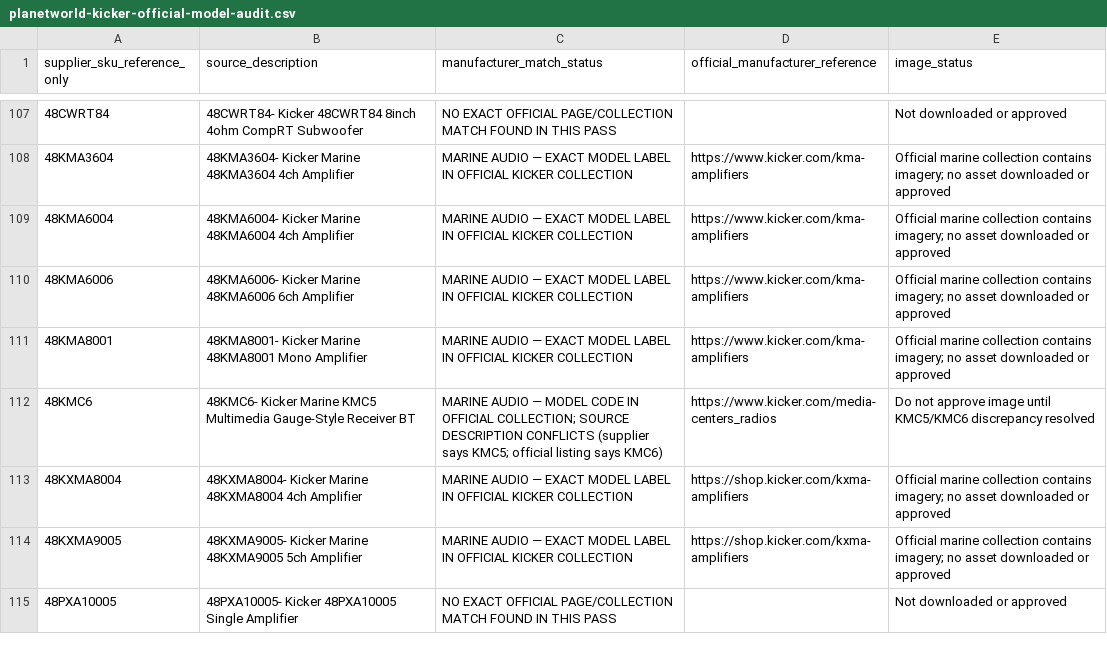
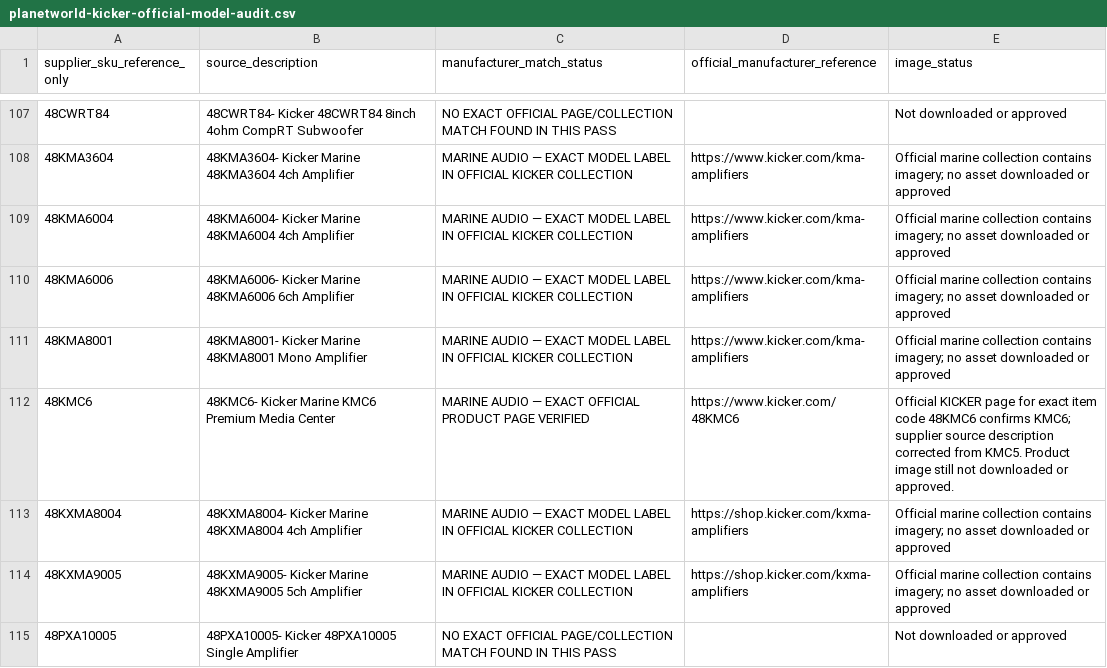
Before and after one commit to getwiredautoworx-max/get-wired-autoworx-store, a CSV file: catalogue-review/planetworld-kicker-official-model-audit.csv, drawn as a sheet; only a part is shown, gaps mark what is left out.

Commit message:
audit: resolve Kicker 48KMC6 KMC5/KMC6 model conflict

```diff
--- a/catalogue-review/planetworld-kicker-official-model-audit.csv
+++ b/catalogue-review/planetworld-kicker-official-model-audit.csv
@@ -111,3 +111,3 @@ supplier_sku_reference_only,source_description,manufacturer_match_status,officia
 48KMA8001,48KMA8001- Kicker Marine 48KMA8001 Mono Amplifier,MARINE AUDIO — EXACT MODEL LABEL IN OFFICIAL KICKER COLLECTION,https://www.kicker.com/kma-amplifiers,Official marine collection contains imagery; no asset downloaded or approved
-48KMC6,48KMC6- Kicker Marine KMC5 Multimedia Gauge-Style Receiver BT,MARINE AUDIO — MODEL CODE IN OFFICIAL COLLECTION; SOURCE DESCRIPTION CONFLICTS (supplier says KMC5; official listing says KMC6),https://www.kicker.com/media-centers_radios,Do not approve image until KMC5/KMC6 discrepancy resolved
+48KMC6,48KMC6- Kicker Marine KMC6 Premium Media Center,MARINE AUDIO — EXACT OFFICIAL PRODUCT PAGE VERIFIED,https://www.kicker.com/48KMC6,Official KICKER page for exact item code 48KMC6 confirms KMC6; supplier source description corrected from KMC5. Product image still not downloaded or approved.
 48KXMA8004,48KXMA8004- Kicker Marine 48KXMA8004 4ch Amplifier,MARINE AUDIO — EXACT MODEL LABEL IN OFFICIAL KICKER COLLECTION,https://shop.kicker.com/kxma-amplifiers,Official marine collection contains imagery; no asset downloaded or approved
```
